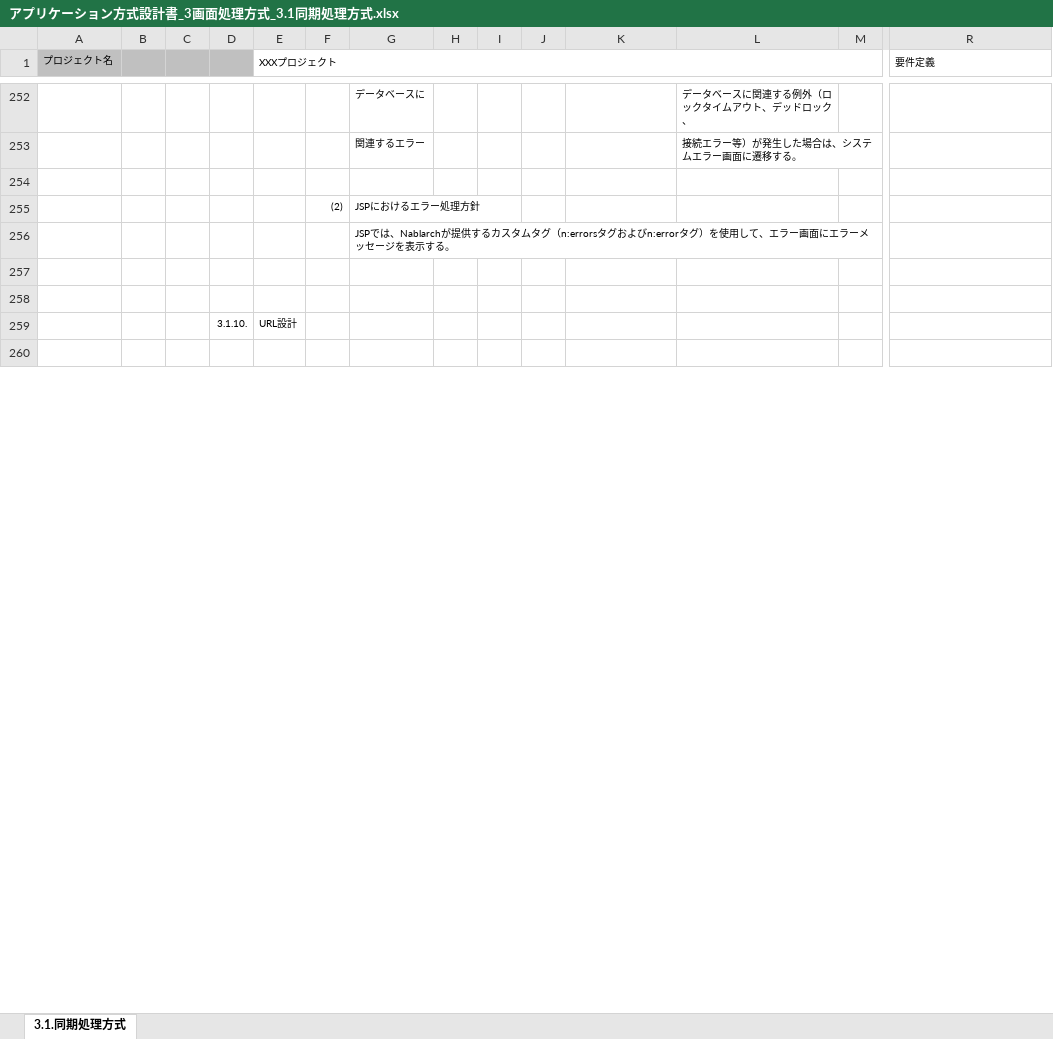
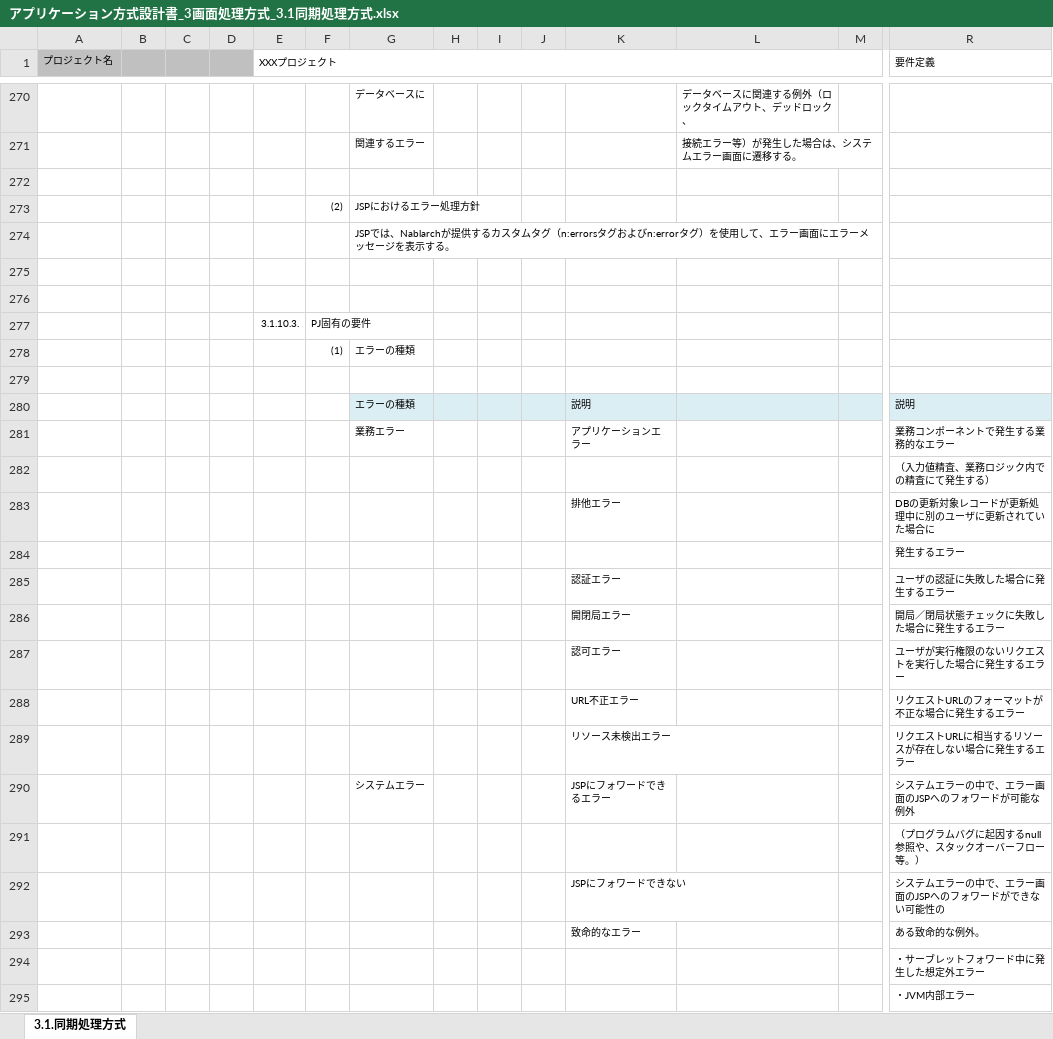
Before and after one commit to Fintan-contents/application-architecture-sample, an Excel workbook: nablarch_sample/アプリケーション方式設計書_3画面処理方式_3.1同期処理方式.xlsx, sheet 3.1.同期処理方式, drawn as a sheet; only a part is shown, gaps mark what is left out; values as stored, in another font and other column widths than the file's, no borders; charts and pictures not drawn; removed rows and columns are numbered as before the commit, all else as after; rows hold the shown columns only; the diff covers the shown part only; the diff names each change by its address in the sheet, - before the commit and + after, or states it on an @@ line.

Commit message:
Revert "画面処理方式・同期処理方式の修正 (#6)" (#9)
This reverts commit cd975de16d53a5a0aca6dcad67e243f23ae3bd1c.

```diff
--- a/nablarch_sample/アプリケーション方式設計書_3画面処理方式_3.1同期処理方式.xlsx (sheet 3.1.同期処理方式)
+++ b/nablarch_sample/アプリケーション方式設計書_3画面処理方式_3.1同期処理方式.xlsx (sheet 3.1.同期処理方式)
-row 259:  |  |  | 3.1.10. | URL設計
+row 277:  |  |  |  | 3.1.10.3. | PJ固有の要件
+row 278:  |  |  |  |  | (1) | エラーの種類
+row 280:  |  |  |  |  |  | エラーの種類 |  |  |  | 説明 |  |  | 説明
+row 281:  |  |  |  |  |  | 業務エラー |  |  |  | アプリケーションエラー |  |  | 業務コンポーネントで発生する業務的なエラー
+row 282:  |  |  |  |  |  |  |  |  |  |  |  |  | （入力値精査、業務ロジック内での精査にて発生する）
+row 283:  |  |  |  |  |  |  |  |  |  | 排他エラー |  |  | DBの更新対象レコードが更新処理中に別のユーザに更新されていた場合に
+row 284:  |  |  |  |  |  |  |  |  |  |  |  |  | 発生するエラー
+row 285:  |  |  |  |  |  |  |  |  |  | 認証エラー |  |  | ユーザの認証に失敗した場合に発生するエラー
+row 286:  |  |  |  |  |  |  |  |  |  | 開閉局エラー |  |  | 開局／閉局状態チェックに失敗した場合に発生するエラー
+row 287:  |  |  |  |  |  |  |  |  |  | 認可エラー |  |  | ユーザが実行権限のないリクエストを実行した場合に発生するエラー
+row 288:  |  |  |  |  |  |  |  |  |  | URL不正エラー |  |  | リクエストURLのフォーマットが不正な場合に発生するエラー
+row 289:  |  |  |  |  |  |  |  |  |  | リソース未検出エラー |  |  | リクエストURLに相当するリソースが存在しない場合に発生するエラー
+row 290:  |  |  |  |  |  | システムエラー |  |  |  | JSPにフォワードできるエラー |  |  | システムエラーの中で、エラー画面のJSPへのフォワードが可能な例外
+row 291:  |  |  |  |  |  |  |  |  |  |  |  |  | （プログラムバグに起因するnull参照や、スタックオーバーフロー等。）
+row 292:  |  |  |  |  |  |  |  |  |  | JSPにフォワードできない |  |  | システムエラーの中で、エラー画面のJSPへのフォワードができない可能性の
+row 293:  |  |  |  |  |  |  |  |  |  | 致命的なエラー |  |  | ある致命的な例外。
+row 294:  |  |  |  |  |  |  |  |  |  |  |  |  | ・サーブレットフォワード中に発生した想定外エラー
+row 295:  |  |  |  |  |  |  |  |  |  |  |  |  | ・JVM内部エラー
```
Also changed, not shown: 111 added rows, 82 removed rows and 67 edited cells elsewhere in this sheet, formulas that keep their value, charts or pictures, nablarch_sample/アプリケーション方式設計書_2全体概要.xlsx.
